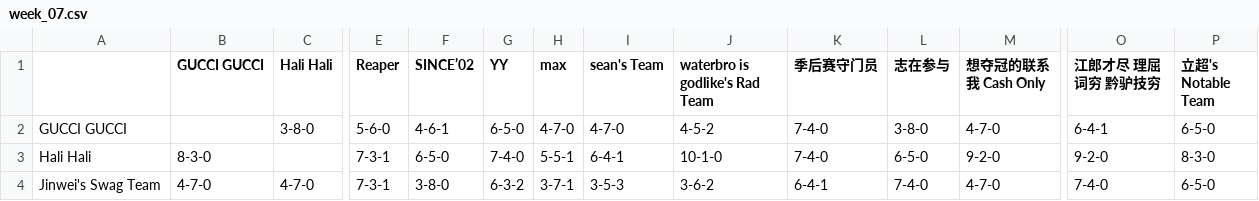
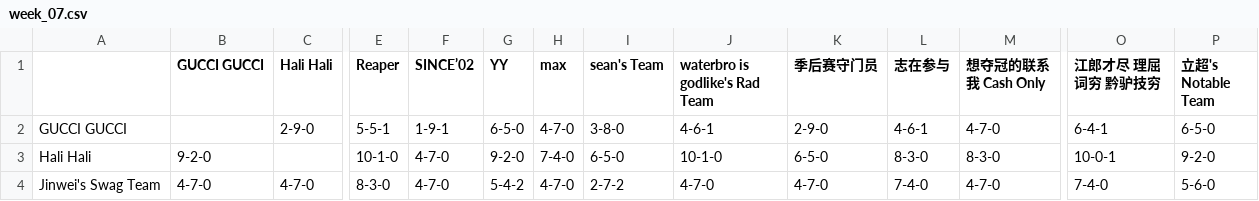
Before and after one commit to williamww19/fantasy, a CSV file: data/league_33128/weekly_summary/week_07.csv, drawn as a sheet; only a part is shown, gaps mark what is left out; the diff covers the shown part only; the diff names each change by its address in the sheet, - before the commit and + after, or states it on an @@ line.

Commit message:
Week07 Thu

```diff
--- a/data/league_33128/weekly_summary/week_07.csv
+++ b/data/league_33128/weekly_summary/week_07.csv
-C2 (Hali Hali): 3-8-0
+C2 (Hali Hali): 2-9-0
-E2 (Reaper): 5-6-0
+E2 (Reaper): 5-5-1
-F2 (SINCE’02): 4-6-1
+F2 (SINCE’02): 1-9-1
-I2 (sean's Team): 4-7-0
+I2 (sean's Team): 3-8-0
-J2 (waterbro is godlike's Rad Team): 4-5-2
+J2 (waterbro is godlike's Rad Team): 4-6-1
-K2 (季后赛守门员): 7-4-0
+K2 (季后赛守门员): 2-9-0
-L2 (志在参与): 3-8-0
+L2 (志在参与): 4-6-1
-B3 (GUCCI GUCCI): 8-3-0
+B3 (GUCCI GUCCI): 9-2-0
-E3 (Reaper): 7-3-1
+E3 (Reaper): 10-1-0
-F3 (SINCE’02): 6-5-0
+F3 (SINCE’02): 4-7-0
-G3 (YY): 7-4-0
+G3 (YY): 9-2-0
-H3 (max): 5-5-1
+H3 (max): 7-4-0
-I3 (sean's Team): 6-4-1
+I3 (sean's Team): 6-5-0
-K3 (季后赛守门员): 7-4-0
+K3 (季后赛守门员): 6-5-0
-L3 (志在参与): 6-5-0
+L3 (志在参与): 8-3-0
-M3 (想夺冠的联系我 Cash Only): 9-2-0
+M3 (想夺冠的联系我 Cash Only): 8-3-0
-O3 (江郎才尽 理屈词穷 黔驴技穷): 9-2-0
+O3 (江郎才尽 理屈词穷 黔驴技穷): 10-0-1
-P3 (立超's Notable Team): 8-3-0
+P3 (立超's Notable Team): 9-2-0
-E4 (Reaper): 7-3-1
+E4 (Reaper): 8-3-0
-F4 (SINCE’02): 3-8-0
+F4 (SINCE’02): 4-7-0
-G4 (YY): 6-3-2
+G4 (YY): 5-4-2
-H4 (max): 3-7-1
+H4 (max): 4-7-0
-I4 (sean's Team): 3-5-3
+I4 (sean's Team): 2-7-2
-J4 (waterbro is godlike's Rad Team): 3-6-2
+J4 (waterbro is godlike's Rad Team): 4-7-0
-K4 (季后赛守门员): 6-4-1
+K4 (季后赛守门员): 4-7-0
-P4 (立超's Notable Team): 6-5-0
+P4 (立超's Notable Team): 5-6-0
```
Also changed, not shown: 138 edited cells elsewhere in this file, data/league_33128/weekly_stats/week_07.csv, data/league_6315/weekly_stats/week_07.csv, 4 other files.
